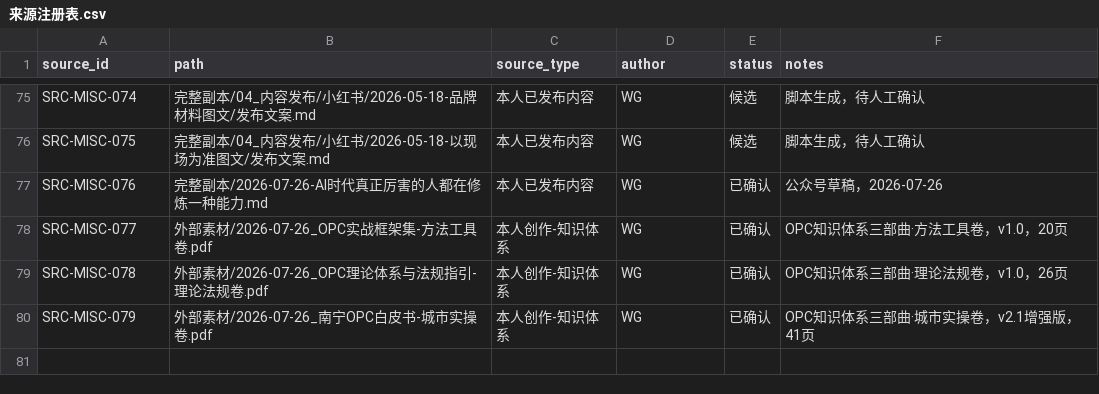
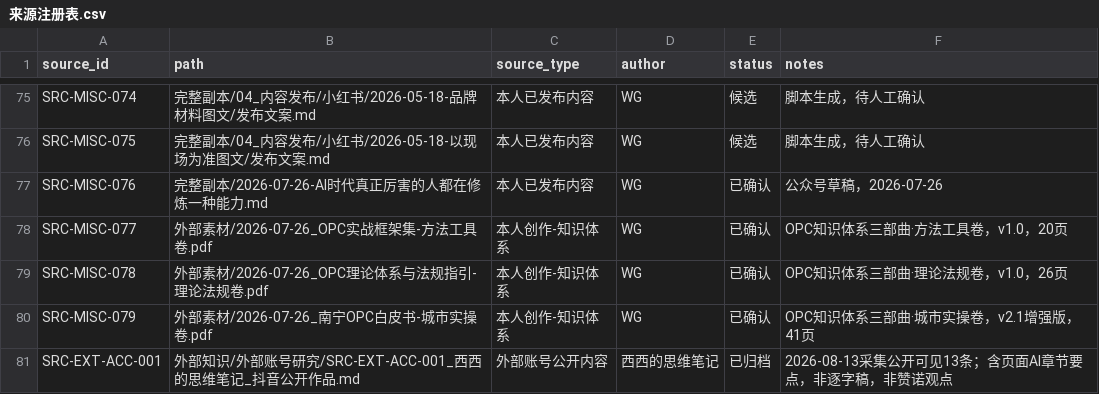
Before and after one commit to jbbb92723-cyber/zenoaihome, a CSV file: Zeno-Content/赞诺内容资产库/内容结构化系统/03-处理状态/来源注册表.csv, drawn as a sheet; only a part is shown, gaps mark what is left out; the diff names each change by its address in the sheet, - before the commit and + after, or states it on an @@ line.

```diff
--- a/Zeno-Content/赞诺内容资产库/内容结构化系统/03-处理状态/来源注册表.csv
+++ b/Zeno-Content/赞诺内容资产库/内容结构化系统/03-处理状态/来源注册表.csv
+row 81: SRC-EXT-ACC-001 | 外部知识/外部账号研究/SRC-EXT-ACC-001_西西的思维笔记_抖音公开作品.md | 外部账号公开内容 | 西西的思维笔记 | 已归档 | 2026-08-13采集公开可见13条；含页面AI章节要点，非逐字稿，非赞诺观点
```
Also changed, not shown: Zeno-Content/赞诺内容资产库/内容结构化系统/03-处理状态/去重候选索引.csv, 55 other files.
